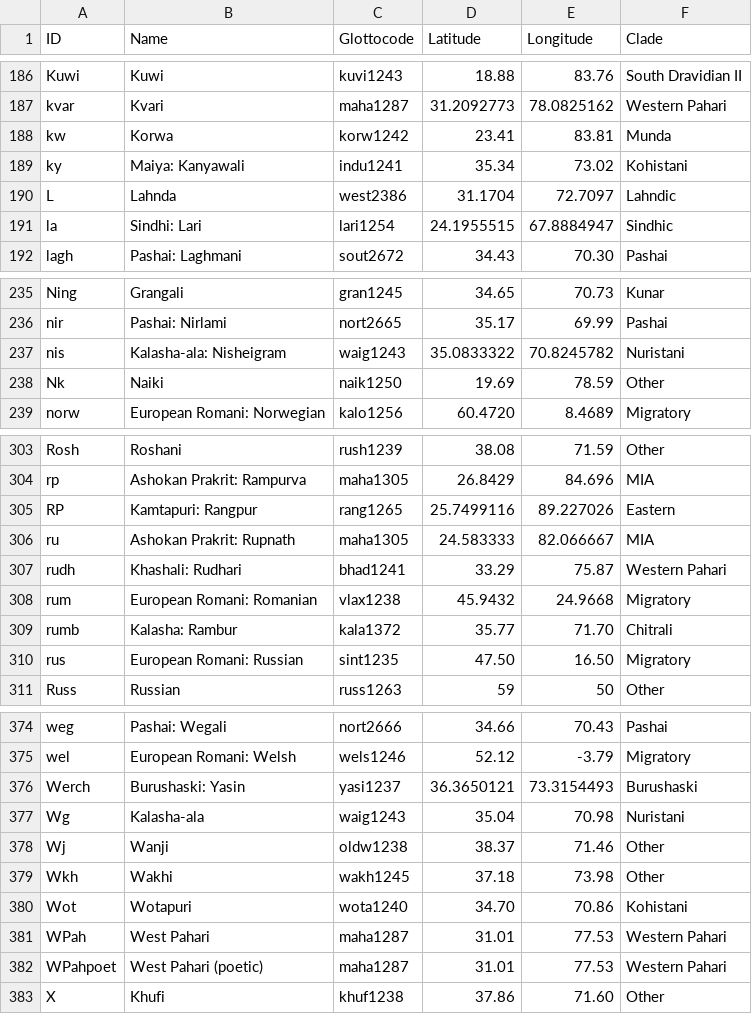
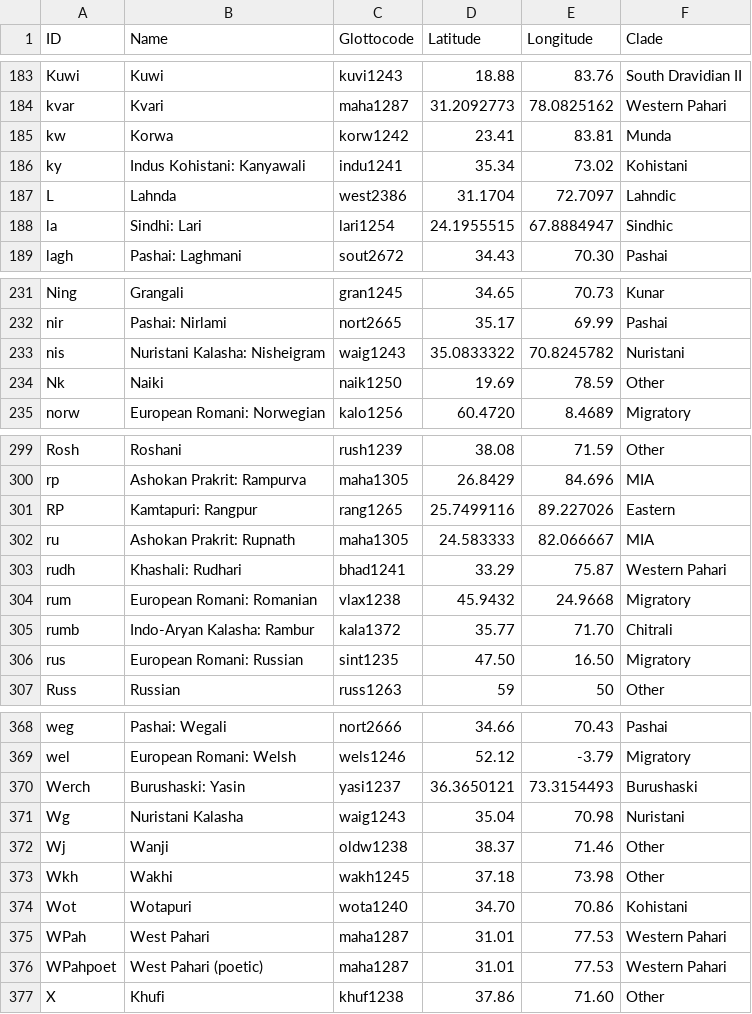
Before and after one commit to moli-mandala/data, a CSV file: cldf/languages.csv, drawn as a sheet; only a part is shown, gaps mark what is left out; the diff covers the shown part only.

```diff
--- a/cldf/languages.csv
+++ b/cldf/languages.csv
@@ -188,3 +185,3 @@ kvar,Kvari,maha1287,31.2092773,78.0825162,Western Pahari
 kw,Korwa,korw1242,23.41,83.81,Munda
-ky,Maiya: Kanyawali,indu1241,35.34,73.02,Kohistani
+ky,Indus Kohistani: Kanyawali,indu1241,35.34,73.02,Kohistani
 L,Lahnda,west2386,31.1704,72.7097,Lahndic
@@ -236,3 +232,3 @@ Ning,Grangali,gran1245,34.65,70.73,Kunar
 nir,Pashai: Nirlami,nort2665,35.17,69.99,Pashai
-nis,Kalasha-ala: Nisheigram,waig1243,35.0833322,70.8245782,Nuristani
+nis,Nuristani Kalasha: Nisheigram,waig1243,35.0833322,70.8245782,Nuristani
 Nk,Naiki,naik1250,19.69,78.59,Other
@@ -308,3 +304,3 @@ rudh,Khashali: Rudhari,bhad1241,33.29,75.87,Western Pahari
 rum,European Romani: Romanian,vlax1238,45.9432,24.9668,Migratory
-rumb,Kalasha: Rambur,kala1372,35.77,71.70,Chitrali
+rumb,Indo-Aryan Kalasha: Rambur,kala1372,35.77,71.70,Chitrali
 rus,European Romani: Russian,sint1235,47.50,16.50,Migratory
@@ -376,3 +370,3 @@ wel,European Romani: Welsh,wels1246,52.12,-3.79,Migratory
 Werch,Burushaski: Yasin,yasi1237,36.3650121,73.3154493,Burushaski
-Wg,Kalasha-ala,waig1243,35.04,70.98,Nuristani
+Wg,Nuristani Kalasha,waig1243,35.04,70.98,Nuristani
 Wj,Wanji,oldw1238,38.37,71.46,Other
```
Also changed, not shown: 6 removed rows and 9 edited cells elsewhere in this file, data/other/forms/kholosi.csv, 6 other files.
